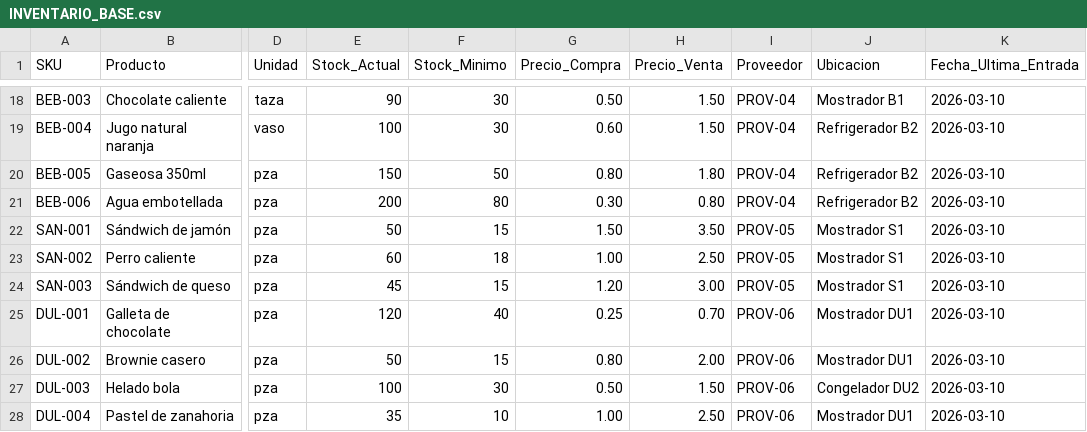
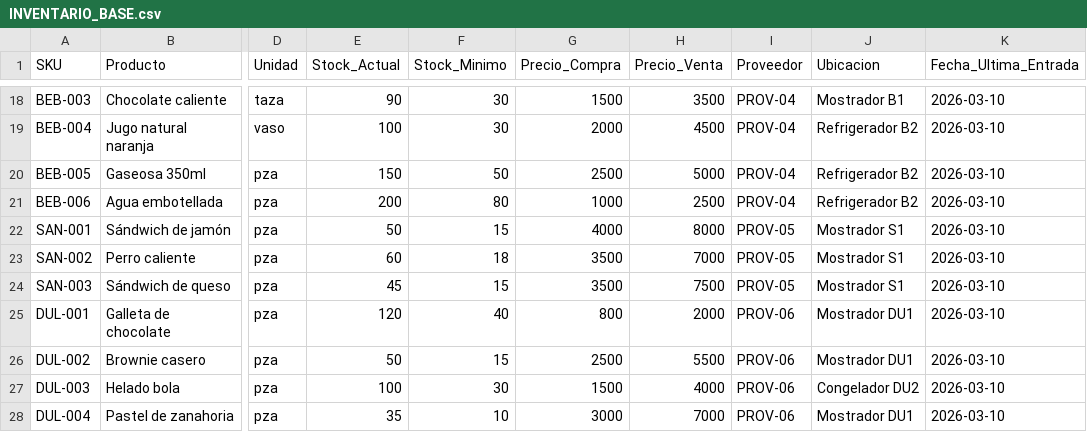
Before and after one commit to miguelmirandap/inventariouni, a CSV file: INVENTARIO_BASE.csv, drawn as a sheet; only a part is shown, gaps mark what is left out; the diff covers the shown part only; the diff names each change by its address in the sheet, - before the commit and + after, or states it on an @@ line.

```diff
--- a/INVENTARIO_BASE.csv
+++ b/INVENTARIO_BASE.csv
-G18 (Precio_Compra): 0.50
+G18 (Precio_Compra): 1500
-H18 (Precio_Venta): 1.50
+H18 (Precio_Venta): 3500
-G19 (Precio_Compra): 0.60
+G19 (Precio_Compra): 2000
-H19 (Precio_Venta): 1.50
+H19 (Precio_Venta): 4500
-G20 (Precio_Compra): 0.80
+G20 (Precio_Compra): 2500
-H20 (Precio_Venta): 1.80
+H20 (Precio_Venta): 5000
-G21 (Precio_Compra): 0.30
+G21 (Precio_Compra): 1000
-H21 (Precio_Venta): 0.80
+H21 (Precio_Venta): 2500
-G22 (Precio_Compra): 1.50
+G22 (Precio_Compra): 4000
-H22 (Precio_Venta): 3.50
+H22 (Precio_Venta): 8000
-G23 (Precio_Compra): 1.00
+G23 (Precio_Compra): 3500
-H23 (Precio_Venta): 2.50
+H23 (Precio_Venta): 7000
-G24 (Precio_Compra): 1.20
+G24 (Precio_Compra): 3500
-H24 (Precio_Venta): 3.00
+H24 (Precio_Venta): 7500
-G25 (Precio_Compra): 0.25
+G25 (Precio_Compra): 800
-H25 (Precio_Venta): 0.70
+H25 (Precio_Venta): 2000
-G26 (Precio_Compra): 0.80
+G26 (Precio_Compra): 2500
-H26 (Precio_Venta): 2.00
+H26 (Precio_Venta): 5500
-G27 (Precio_Compra): 0.50
+G27 (Precio_Compra): 1500
-H27 (Precio_Venta): 1.50
+H27 (Precio_Venta): 4000
-G28 (Precio_Compra): 1.00
+G28 (Precio_Compra): 3000
-H28 (Precio_Venta): 2.50
+H28 (Precio_Venta): 7000
```
Also changed, not shown: 32 edited cells elsewhere in this file, 1 other file.
